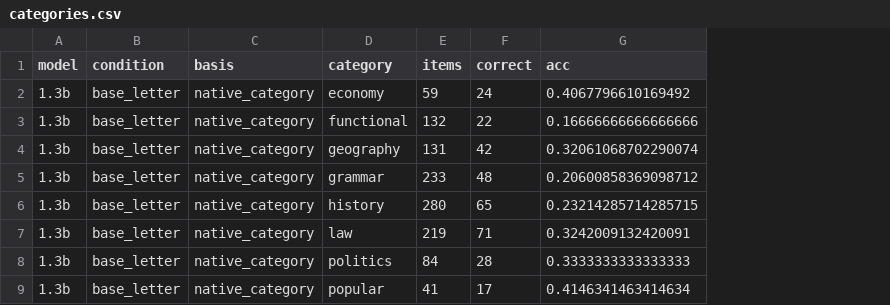
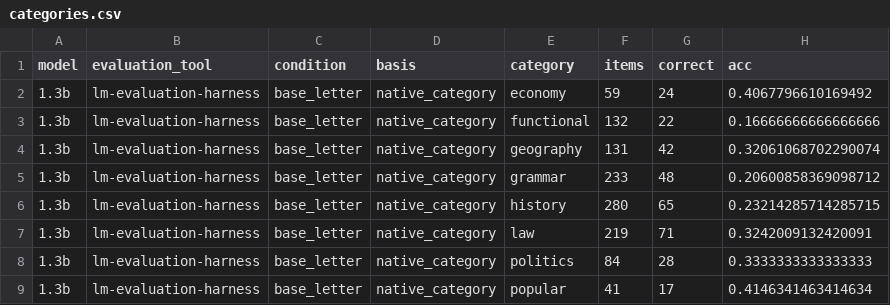
Before and after one commit to Hugging-Face-KREW/k-llm-eval-sprint, a CSV file: teams/team-a-click/validation/click/polyglot-matrix-results/categories.csv, drawn as a sheet; only a part is shown; the diff names each change by its address in the sheet, - before the commit and + after, or states it on an @@ line.

Commit message:
docs: distinguish evaluation tools in Polyglot reports

```diff
--- a/teams/team-a-click/validation/click/polyglot-matrix-results/categories.csv
+++ b/teams/team-a-click/validation/click/polyglot-matrix-results/categories.csv
+column B (evaluation_tool), rows 2-9: all lm-evaluation-harness
```
Also changed, not shown: 12 other files.
